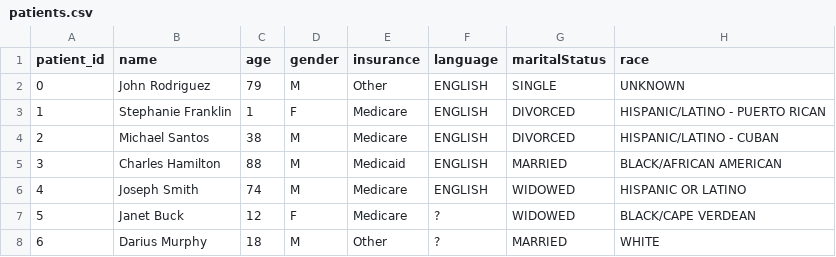
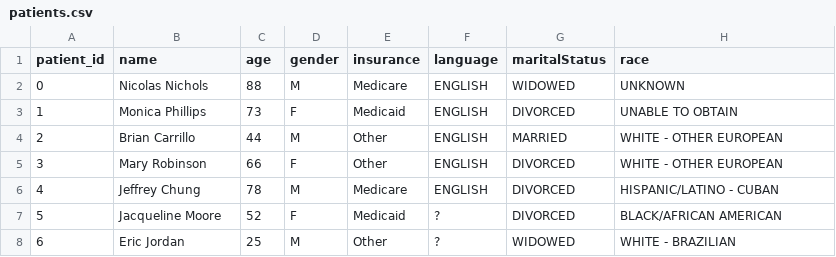
Before and after one commit to Lynn-rose/Health-Care-Prediction-System, a CSV file: app/data/patients.csv, drawn as a sheet; only a part is shown; the diff covers the shown part only.

```diff
--- a/app/data/patients.csv
+++ b/app/data/patients.csv
@@ -1,8 +1,8 @@
 patient_id,name,age,gender,insurance,language,maritalStatus,race
-0,John Rodriguez,79,M,Other,ENGLISH,SINGLE,UNKNOWN
-1,Stephanie Franklin,1,F,Medicare,ENGLISH,DIVORCED,HISPANIC/LATINO - PUERTO RICAN
-2,Michael Santos,38,M,Medicare,ENGLISH,DIVORCED,HISPANIC/LATINO - CUBAN
-3,Charles Hamilton,88,M,Medicaid,ENGLISH,MARRIED,BLACK/AFRICAN AMERICAN
-4,Joseph Smith,74,M,Medicare,ENGLISH,WIDOWED,HISPANIC OR LATINO
-5,Janet Buck,12,F,Medicare,?,WIDOWED,BLACK/CAPE VERDEAN
-6,Darius Murphy,18,M,Other,?,MARRIED,WHITE
+0,Nicolas Nichols,88,M,Medicare,ENGLISH,WIDOWED,UNKNOWN
+1,Monica Phillips,73,F,Medicaid,ENGLISH,DIVORCED,UNABLE TO OBTAIN
+2,Brian Carrillo,44,M,Other,ENGLISH,MARRIED,WHITE - OTHER EUROPEAN
+3,Mary Robinson,66,F,Other,ENGLISH,DIVORCED,WHITE - OTHER EUROPEAN
+4,Jeffrey Chung,78,M,Medicare,ENGLISH,DIVORCED,HISPANIC/LATINO - CUBAN
+5,Jacqueline Moore,52,F,Medicaid,?,DIVORCED,BLACK/AFRICAN AMERICAN
+6,Eric Jordan,25,M,Other,?,WIDOWED,WHITE - BRAZILIAN
```
Also changed, not shown: 122 edited cells elsewhere in this file, app/data/admissions.csv, app/data/diagnoses.csv, 13 other files.
